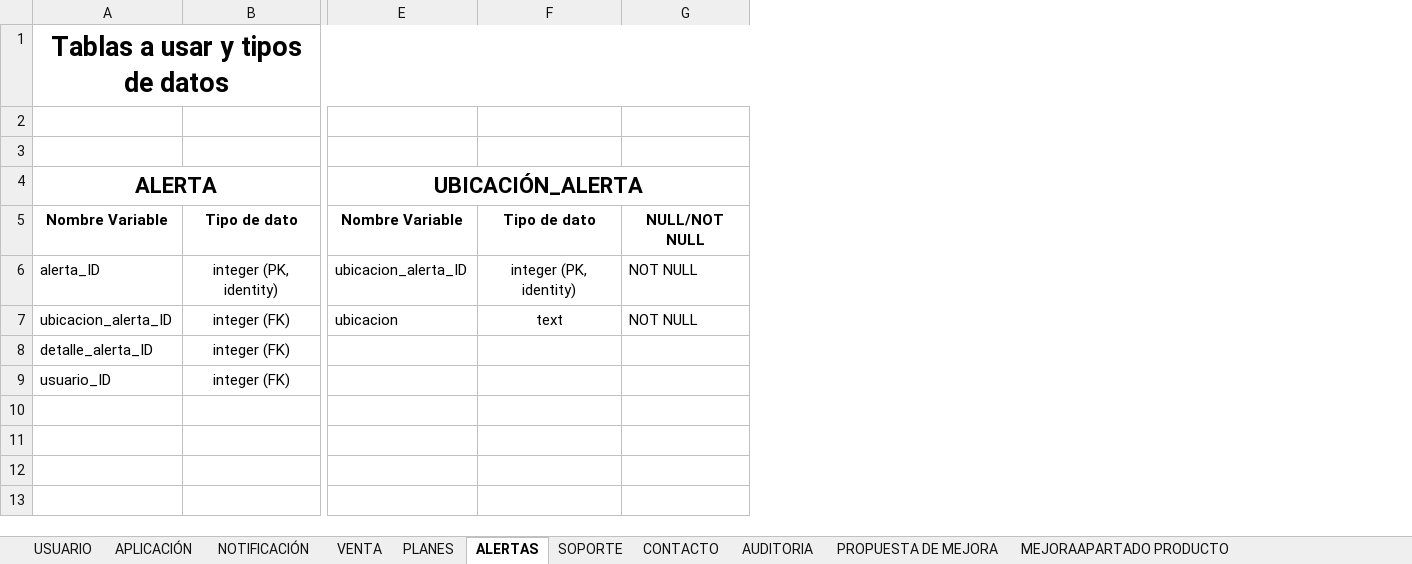
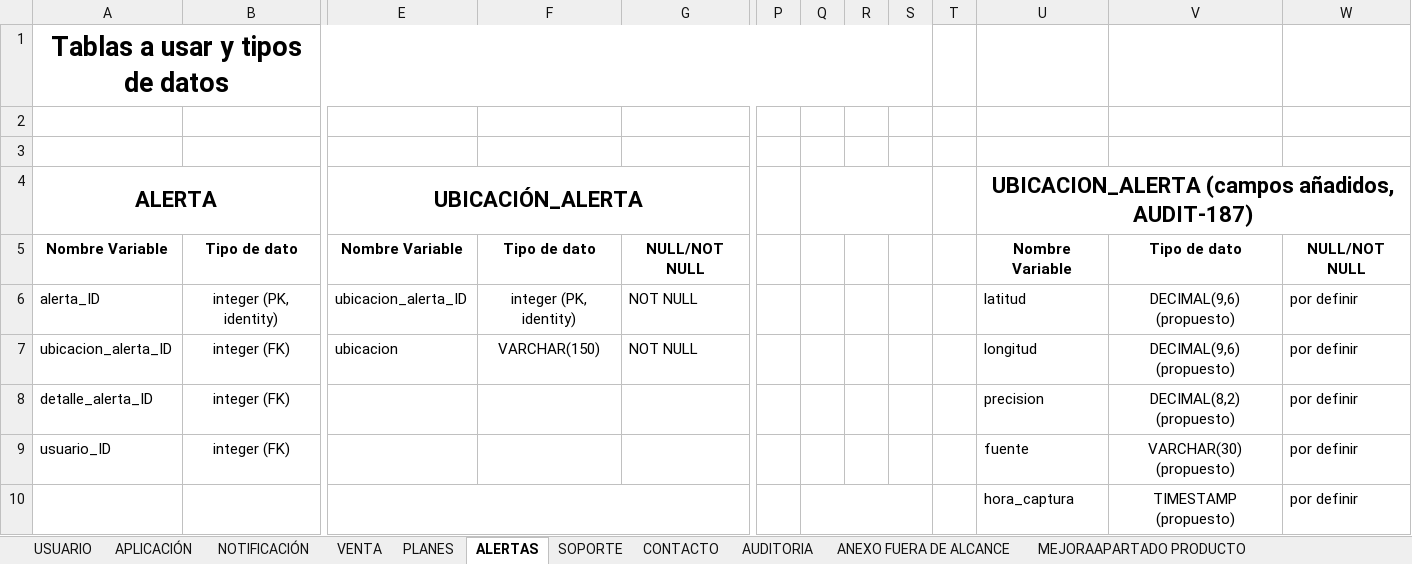
Before and after one commit to Mtipla/EMRGEN, an Excel workbook: Fase 2/Evidencias Proyecto/Evidencias de documentación/4.1 Diccionario de Datos - Modelo de Dominio/BDD con tipos de datos.xlsx, sheet ALERTAS, drawn as a sheet; only a part is shown, gaps mark what is left out; values as stored, in another font and other column widths than the file's, no borders; charts and pictures not drawn; rows hold the shown columns only; the diff names each change by its address in the sheet, - before the commit and + after, or states it on an @@ line.

```diff
--- a/Fase 2/Evidencias Proyecto/Evidencias de documentación/4.1 Diccionario de Datos - Modelo de Dominio/BDD con tipos de datos.xlsx (sheet ALERTAS)
+++ b/Fase 2/Evidencias Proyecto/Evidencias de documentación/4.1 Diccionario de Datos - Modelo de Dominio/BDD con tipos de datos.xlsx (sheet ALERTAS)
-sheet tab: PROPUESTA DE MEJORA
+sheet tab: ANEXO FUERA DE ALCANCE
+column P, empty
+column Q, empty
+column R, empty
+column S, empty
+column T, empty
+column U, rows 4-9: UBICACION_ALERTA (campos añadidos, AUDIT-187) | Nombre Variable | latitud | longitud | precision | fuente
+column V, rows 5-9: Tipo de dato | DECIMAL(9,6) (propuesto) | DECIMAL(9,6) (propuesto) | DECIMAL(8,2) (propuesto) | VARCHAR(30) (propuesto)
+column W, rows 5-9: NULL/NOT NULL | por definir | por definir | por definir | por definir
-F7: text
+F7: VARCHAR(150)
+row 10:  |  |  |  |  |  |  |  |  |  | hora_captura | TIMESTAMP (propuesto) | por definir
```
Also changed, not shown: sheet ANEXO FUERA DE ALCANCE, sheet USUARIO, sheet CONTACTO, sheet SOPORTE, sheet AUDITORIA, sheet NOTIFICACIÓN, 3 more sheets, charts or pictures, Fase 2/Evidencias Proyecto/Evidencias de documentación/1.5 RACI/Matriz RACI.xlsx, Fase 2/Evidencias Proyecto/Evidencias de documentación/1.6 Informe TEC/Horas hombre en relación a Tareas.xlsx, 31 other files.
